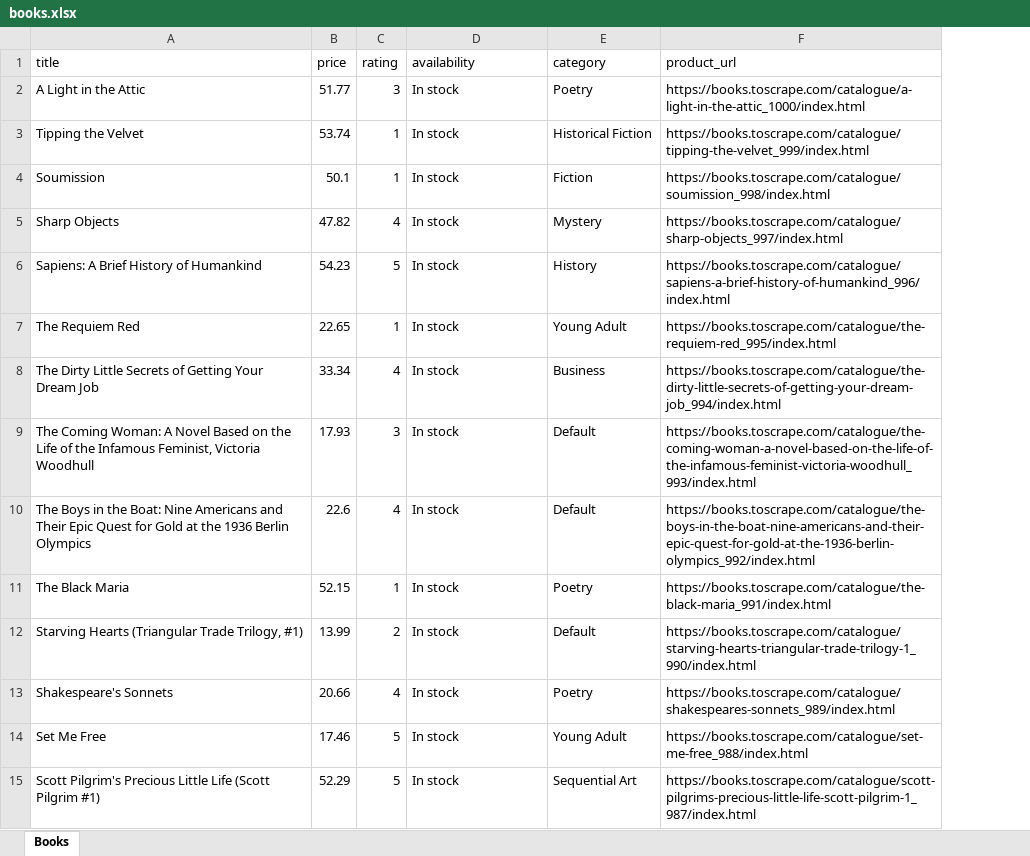
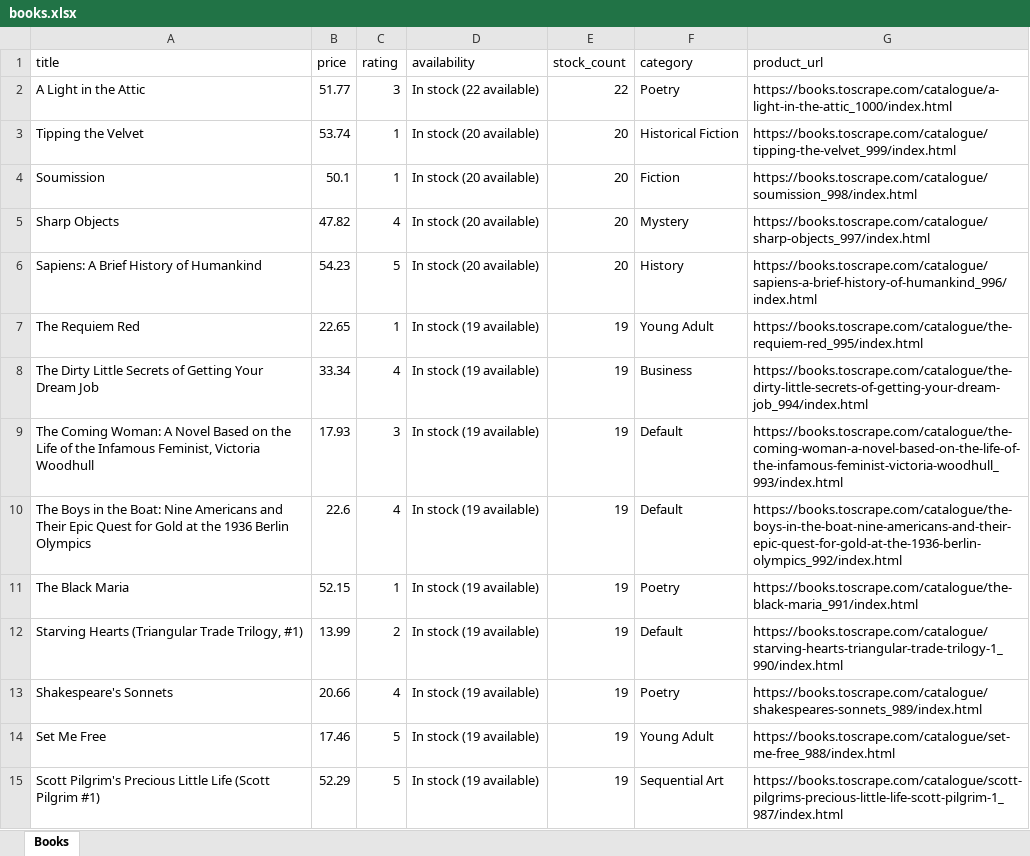
Before and after one commit to gupta93/scraper-to-csv-demo, an Excel workbook: output/books.xlsx, sheet Books, drawn as a sheet; only a part is shown; values as stored, in another font and other column widths than the file's, no borders; the diff covers the shown part only; the diff names each change by its address in the sheet, - before the commit and + after, or states it on an @@ line.

Commit message:
Regenerate sample output with corrected titles and stock counts

```diff
--- a/output/books.xlsx (sheet Books)
+++ b/output/books.xlsx (sheet Books)
+column E (stock_count), rows 2-15: 22 | 20 | 20 | 20 | 20 | 19 | 19 | 19 | 19 | 19 | 19 | 19 | 19 | 19
-D2 (availability): In stock
+D2 (availability): In stock (22 available)
-D3:D6 (availability): In stock
+D3:D6 (availability): In stock (20 available)
-D7:D15 (availability): In stock
+D7:D15 (availability): In stock (19 available)
```
Also changed, not shown: 995 edited cells elsewhere in this sheet, 1 other file.
